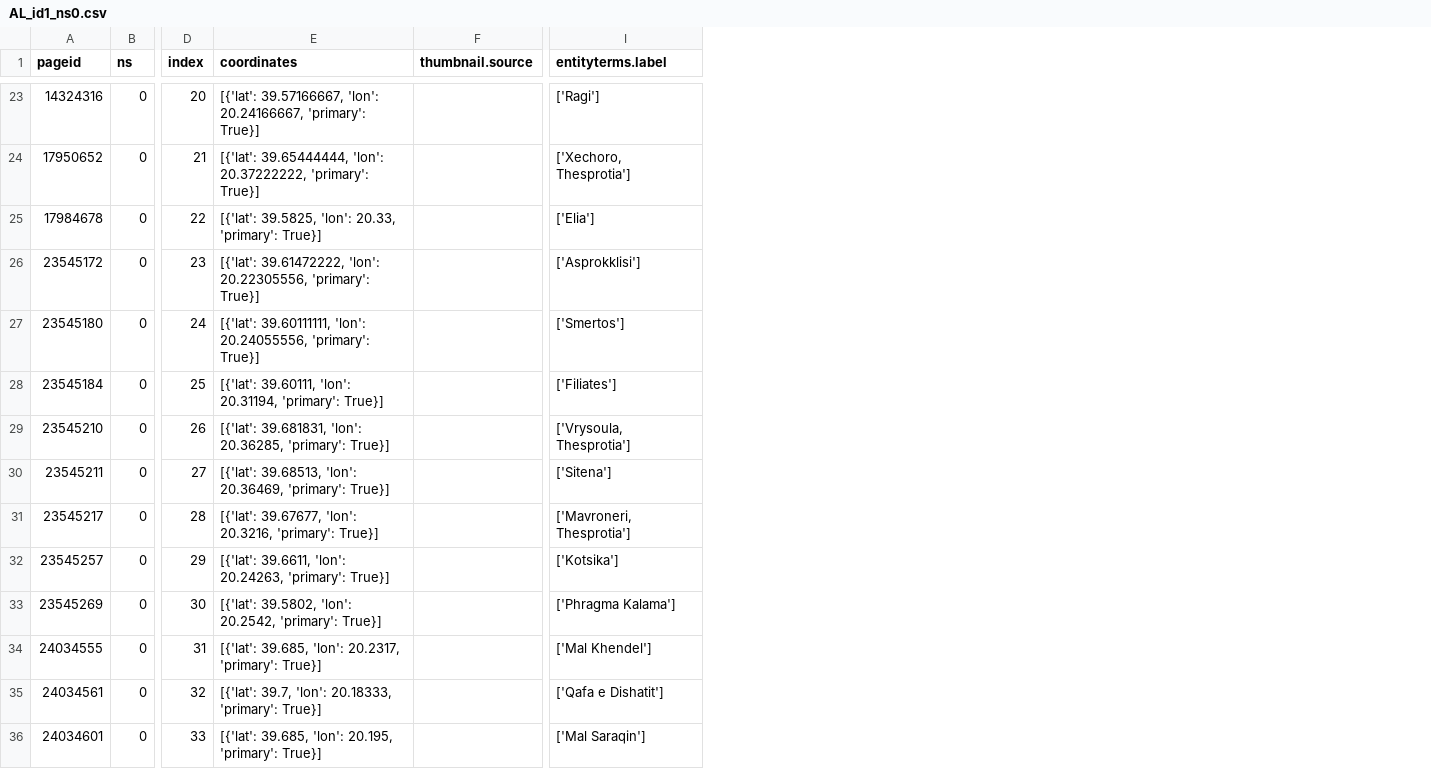
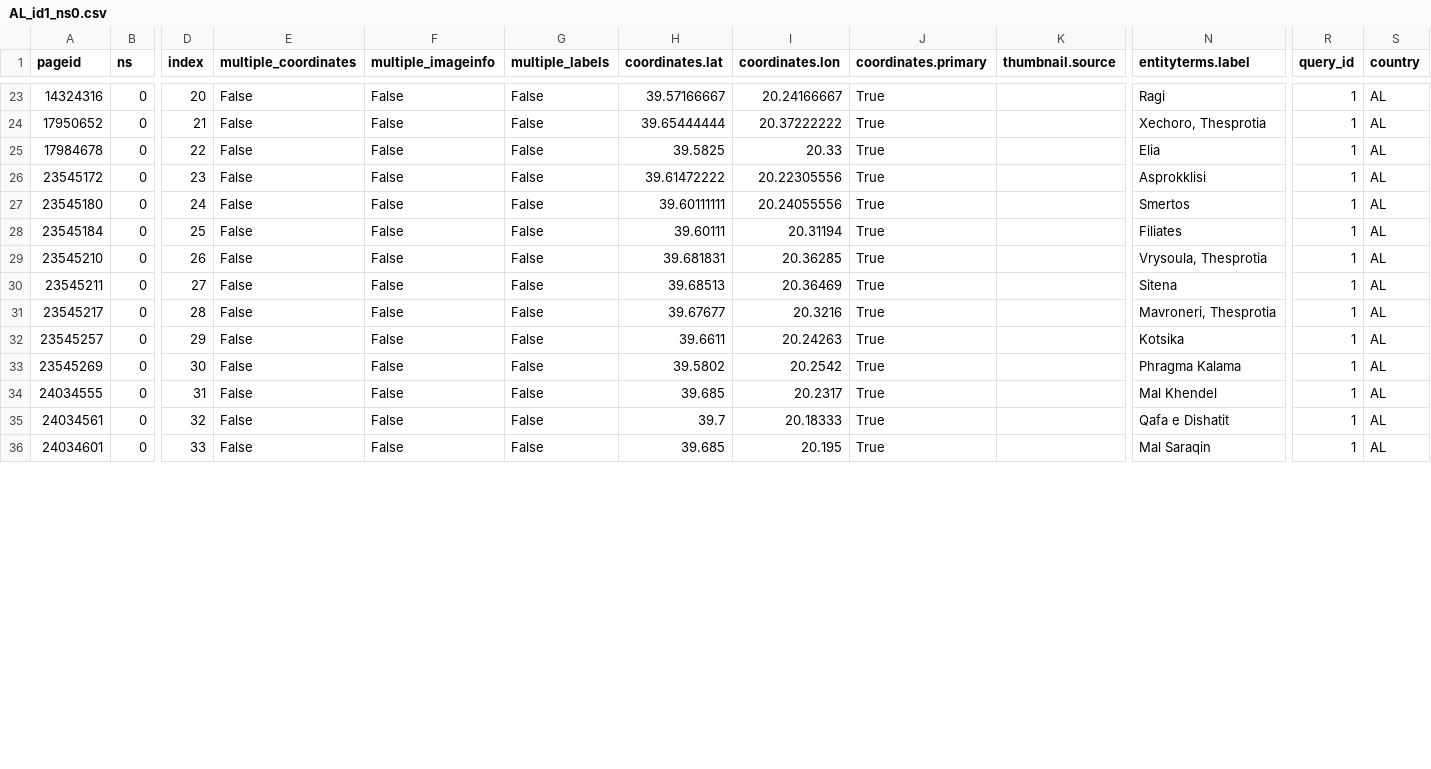
Before and after one commit to COrtsJosep/landscape-aesthetics, a CSV file: data/interim/wikimap_toolforge/AL/ns0/AL_id1_ns0.csv, drawn as a sheet; only a part is shown, gaps mark what is left out; removed rows and columns are numbered as before the commit, all else as after; the diff covers the shown part only; the diff names each change by its address in the sheet, - before the commit and + after, or states it on an @@ line.

```diff
--- a/data/interim/wikimap_toolforge/AL/ns0/AL_id1_ns0.csv
+++ b/data/interim/wikimap_toolforge/AL/ns0/AL_id1_ns0.csv
-column E (coordinates), rows 23-36: [{'lat': 39.57166667, 'lon': 20.24166667, 'primary': True}] | [{'lat': 39.65444444, 'lon': 20.37222222, 'primary': True}] | [{'lat': 39.5825, 'lon': 20.33, 'primary': True}] | [{'lat': 39.61472222, 'lon': 20.22305556, 'primary': True}] | [{'lat': 39.60111111, 'lon': 20.24055556, 'primary': True}] | [{'lat': 39.60111, 'lon': 20.31194, 'primary': True}] | [{'lat': 39.681831, 'lon': 20.36285, 'primary': True}] | [{'lat': 39.68513, 'lon': 20.36469, 'primary': True}] | [{'lat': 39.67677, 'lon': 20.3216, 'primary': True}] | [{'lat': 39.6611, 'lon': 20.24263, 'primary': True}] | [{'lat': 39.5802, 'lon': 20.2542, 'primary': True}] | [{'lat': 39.685, 'lon': 20.2317, 'primary': True}] | [{'lat': 39.7, 'lon': 20.18333, 'primary': True}] | [{'lat': 39.685, 'lon': 20.195, 'primary': True}]
+column E (multiple_coordinates), rows 23-36: all False
+column F (multiple_imageinfo), rows 23-36: all False
+column G (multiple_labels), rows 23-36: all False
+column H (coordinates.lat), rows 23-36: 39.57166667 | 39.65444444 | 39.5825 | 39.61472222 | 39.60111111 | 39.60111 | 39.681831 | 39.68513 | 39.67677 | 39.6611 | 39.5802 | 39.685 | 39.7 | 39.685
+column I (coordinates.lon), rows 23-36: 20.24166667 | 20.37222222 | 20.33 | 20.22305556 | 20.24055556 | 20.31194 | 20.36285 | 20.36469 | 20.3216 | 20.24263 | 20.2542 | 20.2317 | 20.18333 | 20.195
+column J (coordinates.primary), rows 23-36: all True
+column R (query_id), rows 23-36: all 1
+column S (country), rows 23-36: all AL
-N23 (entityterms.label): ['Ragi']
+N23 (entityterms.label): Ragi
-N24 (entityterms.label): ['Xechoro, Thesprotia']
+N24 (entityterms.label): Xechoro, Thesprotia
-N25 (entityterms.label): ['Elia']
+N25 (entityterms.label): Elia
-N26 (entityterms.label): ['Asprokklisi']
+N26 (entityterms.label): Asprokklisi
-N27 (entityterms.label): ['Smertos']
+N27 (entityterms.label): Smertos
-N28 (entityterms.label): ['Filiates']
+N28 (entityterms.label): Filiates
-N29 (entityterms.label): ['Vrysoula, Thesprotia']
+N29 (entityterms.label): Vrysoula, Thesprotia
-N30 (entityterms.label): ['Sitena']
+N30 (entityterms.label): Sitena
-N31 (entityterms.label): ['Mavroneri, Thesprotia']
+N31 (entityterms.label): Mavroneri, Thesprotia
-N32 (entityterms.label): ['Kotsika']
+N32 (entityterms.label): Kotsika
-N33 (entityterms.label): ['Phragma Kalama']
+N33 (entityterms.label): Phragma Kalama
-N34 (entityterms.label): ['Mal Khendel']
+N34 (entityterms.label): Mal Khendel
-N35 (entityterms.label): ['Qafa e Dishatit']
+N35 (entityterms.label): Qafa e Dishatit
-N36 (entityterms.label): ['Mal Saraqin']
+N36 (entityterms.label): Mal Saraqin
```
Also changed, not shown: 48 edited cells elsewhere in this file, data/interim/wikimap_toolforge/AL/ns0/AL_id0_ns0.csv, data/interim/wikimap_toolforge/AL/ns0/AL_id2_ns0.csv, 10 other files.
